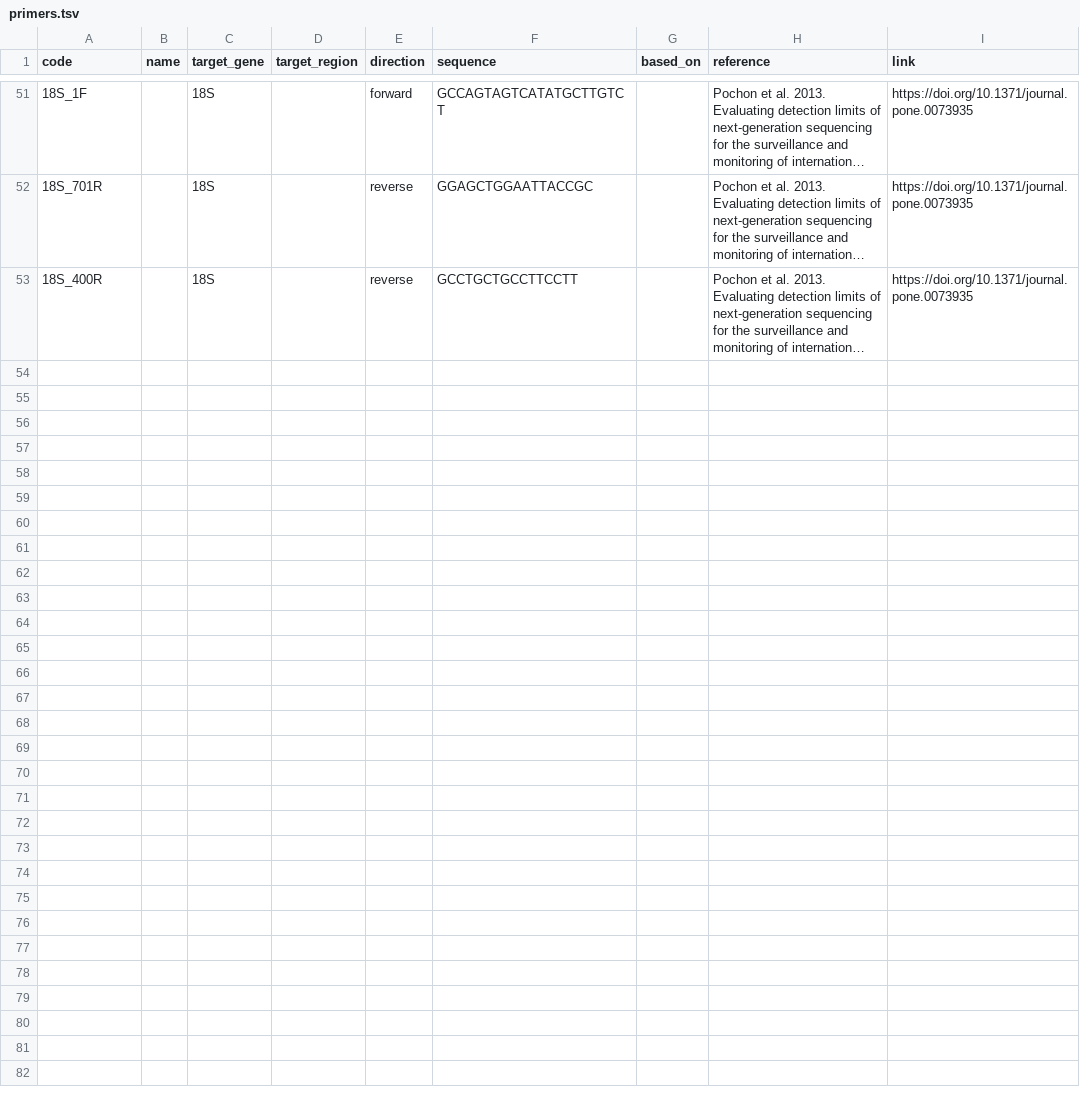
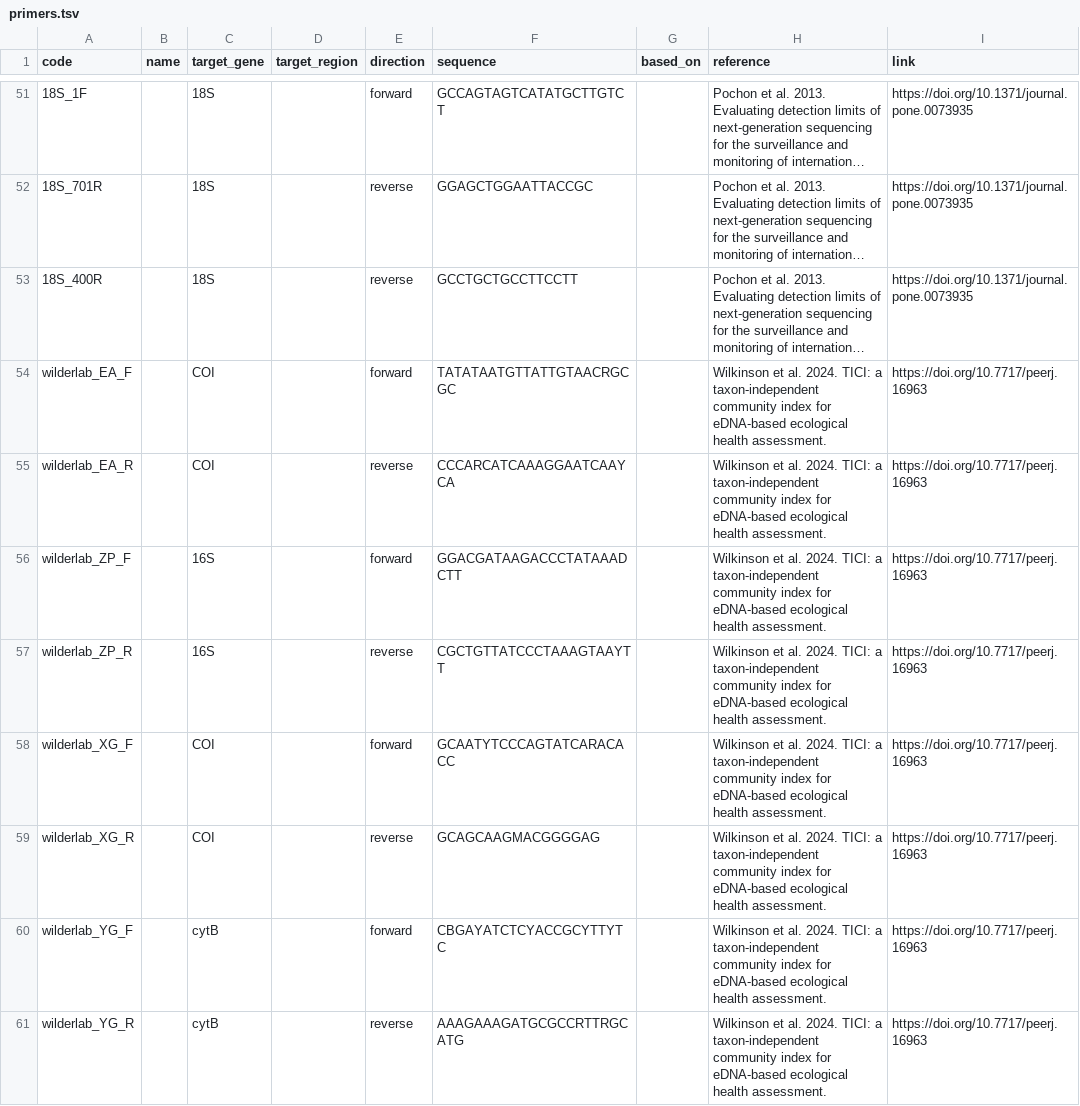
Before and after one commit to pieterprovoost/primersets, a TSV file: primers.tsv, drawn as a sheet; only a part is shown, gaps mark what is left out; long unchanged cells end in …; the diff names each change by its address in the sheet, - before the commit and + after, or states it on an @@ line.

Commit message:
added wilderlab assays

```diff
--- a/primers.tsv
+++ b/primers.tsv
+row 54: wilderlab_EA_F |  | COI |  | forward | TATATAATGTTATTGTAACRGCGC |  | Wilkinson et al. 2024. TICI: a taxon-independent community index for eDNA-based ecological health assessment. | https://doi.org/10.7717/peerj.16963
+row 55: wilderlab_EA_R |  | COI |  | reverse | CCCARCATCAAAGGAATCAAYCA |  | Wilkinson et al. 2024. TICI: a taxon-independent community index for eDNA-based ecological health assessment. | https://doi.org/10.7717/peerj.16963
+row 56: wilderlab_ZP_F |  | 16S |  | forward | GGACGATAAGACCCTATAAADCTT |  | Wilkinson et al. 2024. TICI: a taxon-independent community index for eDNA-based ecological health assessment. | https://doi.org/10.7717/peerj.16963
+row 57: wilderlab_ZP_R |  | 16S |  | reverse | CGCTGTTATCCCTAAAGTAAYTT |  | Wilkinson et al. 2024. TICI: a taxon-independent community index for eDNA-based ecological health assessment. | https://doi.org/10.7717/peerj.16963
+row 58: wilderlab_XG_F |  | COI |  | forward | GCAATYTCCCAGTATCARACACC |  | Wilkinson et al. 2024. TICI: a taxon-independent community index for eDNA-based ecological health assessment. | https://doi.org/10.7717/peerj.16963
+row 59: wilderlab_XG_R |  | COI |  | reverse | GCAGCAAGMACGGGGAG |  | Wilkinson et al. 2024. TICI: a taxon-independent community index for eDNA-based ecological health assessment. | https://doi.org/10.7717/peerj.16963
+row 60: wilderlab_YG_F |  | cytB |  | forward | CBGAYATCTCYACCGCYTTYTC |  | Wilkinson et al. 2024. TICI: a taxon-independent community index for eDNA-based ecological health assessment. | https://doi.org/10.7717/peerj.16963
+row 61: wilderlab_YG_R |  | cytB |  | reverse | AAAGAAAGATGCGCCRTTRGCATG |  | Wilkinson et al. 2024. TICI: a taxon-independent community index for eDNA-based ecological health assessment. | https://doi.org/10.7717/peerj.16963
```
Also changed, not shown: sets.tsv.
